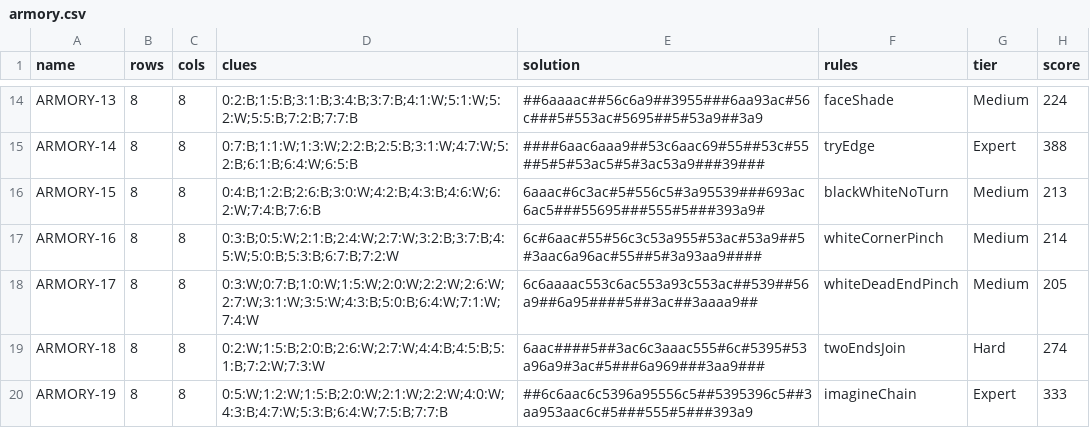
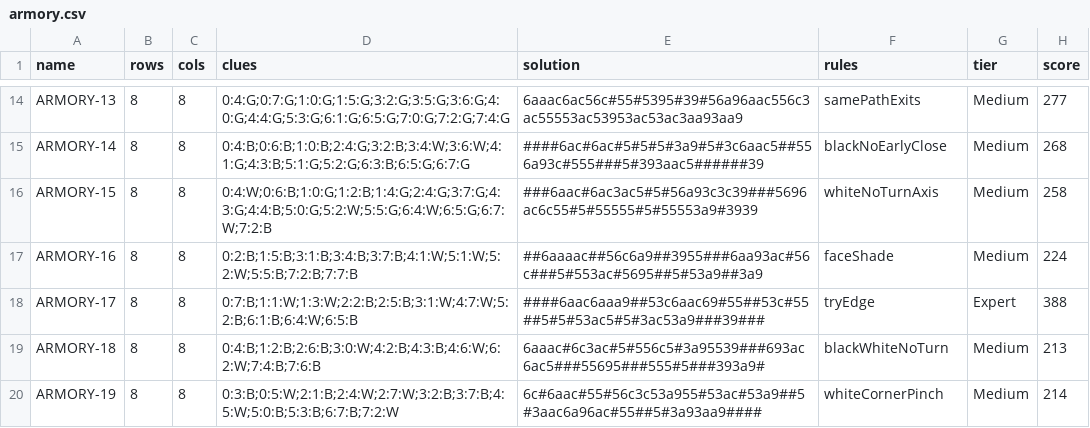
Before and after one commit to JoshMermel/loops, a CSV file: data/armory.csv, drawn as a sheet; only a part is shown, gaps mark what is left out; the diff covers the shown part only; the diff names each change by its address in the sheet, - before the commit and + after, or states it on an @@ line.

Commit message:
Add mystery gray pearls (solver, rules, hints, labeling UI, generator, and bonus books)

```diff
--- a/data/armory.csv
+++ b/data/armory.csv
-D14 (clues): 0:2:B;1:5:B;3:1:B;3:4:B;3:7:B;4:1:W;5:1:W;5:2:W;5:5:B;7:2:B;7:7:B
+D14 (clues): 0:4:G;0:7:G;1:0:G;1:5:G;3:2:G;3:5:G;3:6:G;4:0:G;4:4:G;5:3:G;6:1:G;6:5:G;7:0:G;7:2:G;7:4:G
-E14 (solution): ##6aaaac##56c6a9##3955###6aa93ac#56c###5#553ac#5695##5#53a9##3a9
+E14 (solution): 6aaac6ac56c#55#5395#39#56a96aac556c3ac55553ac53953ac53ac3aa93aa9
-F14 (rules): faceShade
+F14 (rules): samePathExits
-H14 (score): 224
+H14 (score): 277
-D15 (clues): 0:7:B;1:1:W;1:3:W;2:2:B;2:5:B;3:1:W;4:7:W;5:2:B;6:1:B;6:4:W;6:5:B
+D15 (clues): 0:4:B;0:6:B;1:0:B;2:4:G;3:2:B;3:4:W;3:6:W;4:1:G;4:3:B;5:1:G;5:2:G;6:3:B;6:5:G;6:7:G
-E15 (solution): ####6aac6aaa9##53c6aac69#55##53c#55##5#5#53ac5#5#3ac53a9###39###
+E15 (solution): ####6ac#6ac#5#5#5#3a9#5#3c6aac5##556a93c#555###5#393aac5######39
-F15 (rules): tryEdge
+F15 (rules): blackNoEarlyClose
-G15 (tier): Expert
+G15 (tier): Medium
-H15 (score): 388
+H15 (score): 268
-D16 (clues): 0:4:B;1:2:B;2:6:B;3:0:W;4:2:B;4:3:B;4:6:W;6:2:W;7:4:B;7:6:B
+D16 (clues): 0:4:W;0:6:B;1:0:G;1:2:B;1:4:G;2:4:G;3:7:G;4:3:G;4:4:B;5:0:G;5:2:W;5:5:G;6:4:W;6:5:G;6:7:W;7:2:B
-E16 (solution): 6aaac#6c3ac#5#556c5#3a95539###693ac6ac5###55695###555#5###393a9#
+E16 (solution): ###6aac#6ac3ac5#5#56a93c3c39###5696ac6c55#5#55555#5#55553a9#3939
-F16 (rules): blackWhiteNoTurn
+F16 (rules): whiteNoTurnAxis
-H16 (score): 213
+H16 (score): 258
-D17 (clues): 0:3:B;0:5:W;2:1:B;2:4:W;2:7:W;3:2:B;3:7:B;4:5:W;5:0:B;5:3:B;6:7:B;7:2:W
+D17 (clues): 0:2:B;1:5:B;3:1:B;3:4:B;3:7:B;4:1:W;5:1:W;5:2:W;5:5:B;7:2:B;7:7:B
-E17 (solution): 6c#6aac#55#56c3c53a955#53ac#53a9##5#3aac6a96ac#55##5#3a93aa9####
+E17 (solution): ##6aaaac##56c6a9##3955###6aa93ac#56c###5#553ac#5695##5#53a9##3a9
-F17 (rules): whiteCornerPinch
+F17 (rules): faceShade
-H17 (score): 214
+H17 (score): 224
-D18 (clues): 0:3:W;0:7:B;1:0:W;1:5:W;2:0:W;2:2:W;2:6:W;2:7:W;3:1:W;3:5:W;4:3:B;5:0:B;6:4:W;7:1:W;7:4:W
+D18 (clues): 0:7:B;1:1:W;1:3:W;2:2:B;2:5:B;3:1:W;4:7:W;5:2:B;6:1:B;6:4:W;6:5:B
-E18 (solution): 6c6aaaac553c6ac553a93c553ac##539##56a9##6a95####5##3ac##3aaaa9##
+E18 (solution): ####6aac6aaa9##53c6aac69#55##53c#55##5#5#53ac5#5#3ac53a9###39###
-F18 (rules): whiteDeadEndPinch
+F18 (rules): tryEdge
-G18 (tier): Medium
+G18 (tier): Expert
-H18 (score): 205
+H18 (score): 388
-D19 (clues): 0:2:W;1:5:B;2:0:B;2:6:W;2:7:W;4:4:B;4:5:B;5:1:B;7:2:W;7:3:W
+D19 (clues): 0:4:B;1:2:B;2:6:B;3:0:W;4:2:B;4:3:B;4:6:W;6:2:W;7:4:B;7:6:B
-E19 (solution): 6aac####5##3ac6c3aaac555#6c#5395#53a96a9#3ac#5###6a969###3aa9###
+E19 (solution): 6aaac#6c3ac#5#556c5#3a95539###693ac6ac5###55695###555#5###393a9#
-F19 (rules): twoEndsJoin
+F19 (rules): blackWhiteNoTurn
-G19 (tier): Hard
+G19 (tier): Medium
-H19 (score): 274
+H19 (score): 213
-D20 (clues): 0:5:W;1:2:W;1:5:B;2:0:W;2:1:W;2:2:W;4:0:W;4:3:B;4:7:W;5:3:B;6:4:W;7:5:B;7:7:B
+D20 (clues): 0:3:B;0:5:W;2:1:B;2:4:W;2:7:W;3:2:B;3:7:B;4:5:W;5:0:B;5:3:B;6:7:B;7:2:W
-E20 (solution): ##6c6aac6c5396a95556c5##5395396c5##3aa953aac6c#5###555#5###393a9
+E20 (solution): 6c#6aac#55#56c3c53a955#53ac#53a9##5#3aac6a96ac#55##5#3a93aa9####
-F20 (rules): imagineChain
+F20 (rules): whiteCornerPinch
-G20 (tier): Expert
+G20 (tier): Medium
-H20 (score): 333
+H20 (score): 214
```
Also changed, not shown: 6 added rows, 2 removed rows and 65 edited cells elsewhere in this file, 49 other files.
